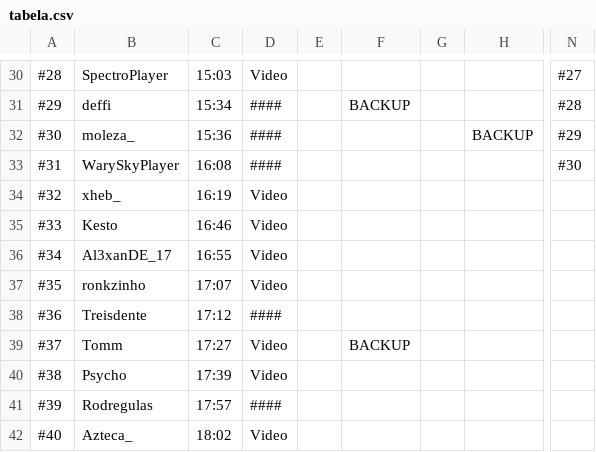
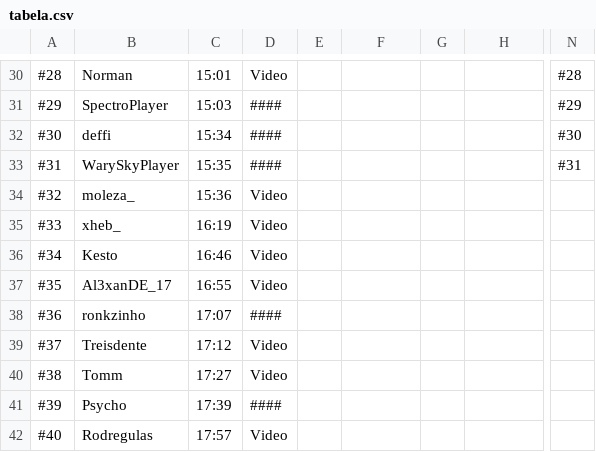
Before and after one commit to MCSR-Brasil/MCSR-hub, a CSV file: StateRanking/Scripts/tabela.csv, drawn as a sheet; only a part is shown, gaps mark what is left out; the diff covers the shown part only; the diff names each change by its address in the sheet, - before the commit and + after, or states it on an @@ line.

```diff
--- a/StateRanking/Scripts/tabela.csv
+++ b/StateRanking/Scripts/tabela.csv
-B30: SpectroPlayer
+B30: Norman
-C30: 15:03
+C30: 15:01
-N30: #27
+N30: #28
-B31: deffi
+B31: SpectroPlayer
-C31: 15:34
+C31: 15:03
-F31: BACKUP
+F31: (empty)
-N31: #28
+N31: #29
-B32: moleza_
+B32: deffi
-C32: 15:36
+C32: 15:34
-H32: BACKUP
+H32: (empty)
-N32: #29
+N32: #30
-C33: 16:08
+C33: 15:35
-N33: #30
+N33: #31
-B34: xheb_
+B34: moleza_
-C34: 16:19
+C34: 15:36
-B35: Kesto
+B35: xheb_
-C35: 16:46
+C35: 16:19
-B36: Al3xanDE_17
+B36: Kesto
-C36: 16:55
+C36: 16:46
-B37: ronkzinho
+B37: Al3xanDE_17
-C37: 17:07
+C37: 16:55
-B38: Treisdente
+B38: ronkzinho
-C38: 17:12
+C38: 17:07
-B39: Tomm
+B39: Treisdente
-C39: 17:27
+C39: 17:12
-F39: BACKUP
+F39: (empty)
-B40: Psycho
+B40: Tomm
-C40: 17:39
+C40: 17:27
-B41: Rodregulas
+B41: Psycho
-C41: 17:57
+C41: 17:39
-B42: Azteca_
+B42: Rodregulas
-C42: 18:02
+C42: 17:57
```
Also changed, not shown: 1 added row and 139 edited cells elsewhere in this file.
